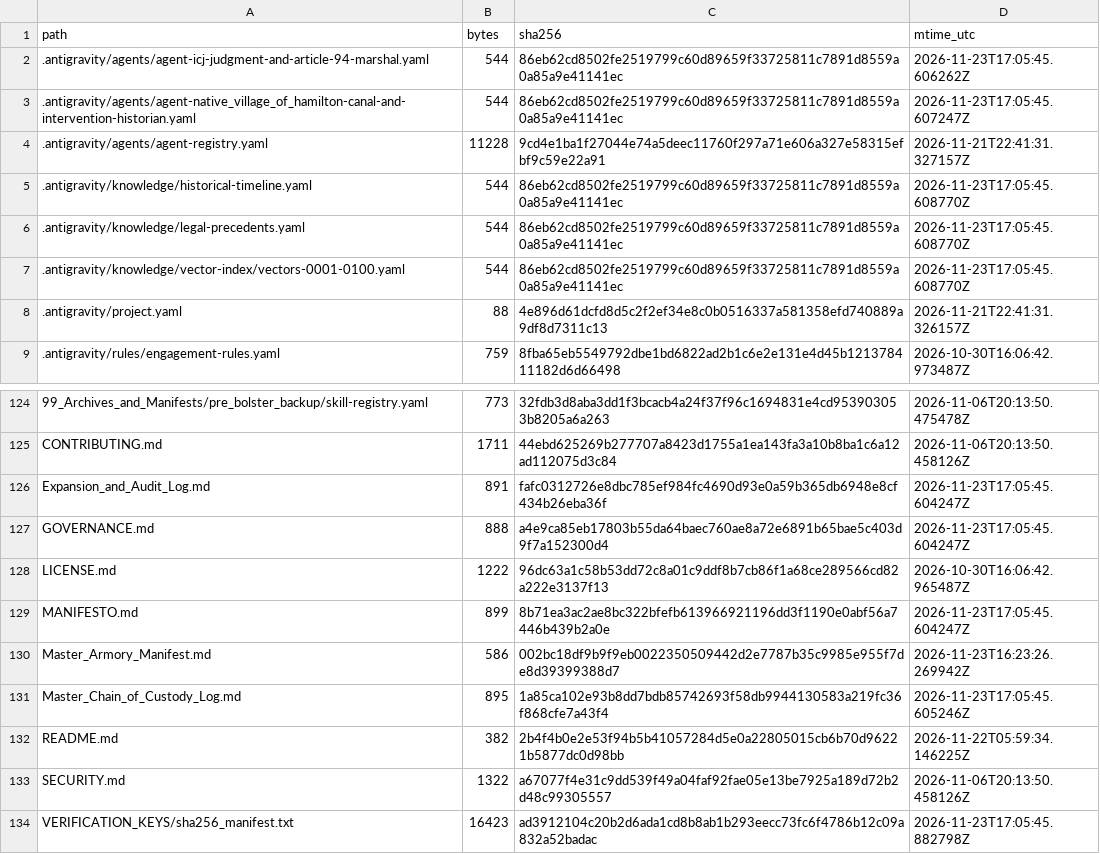
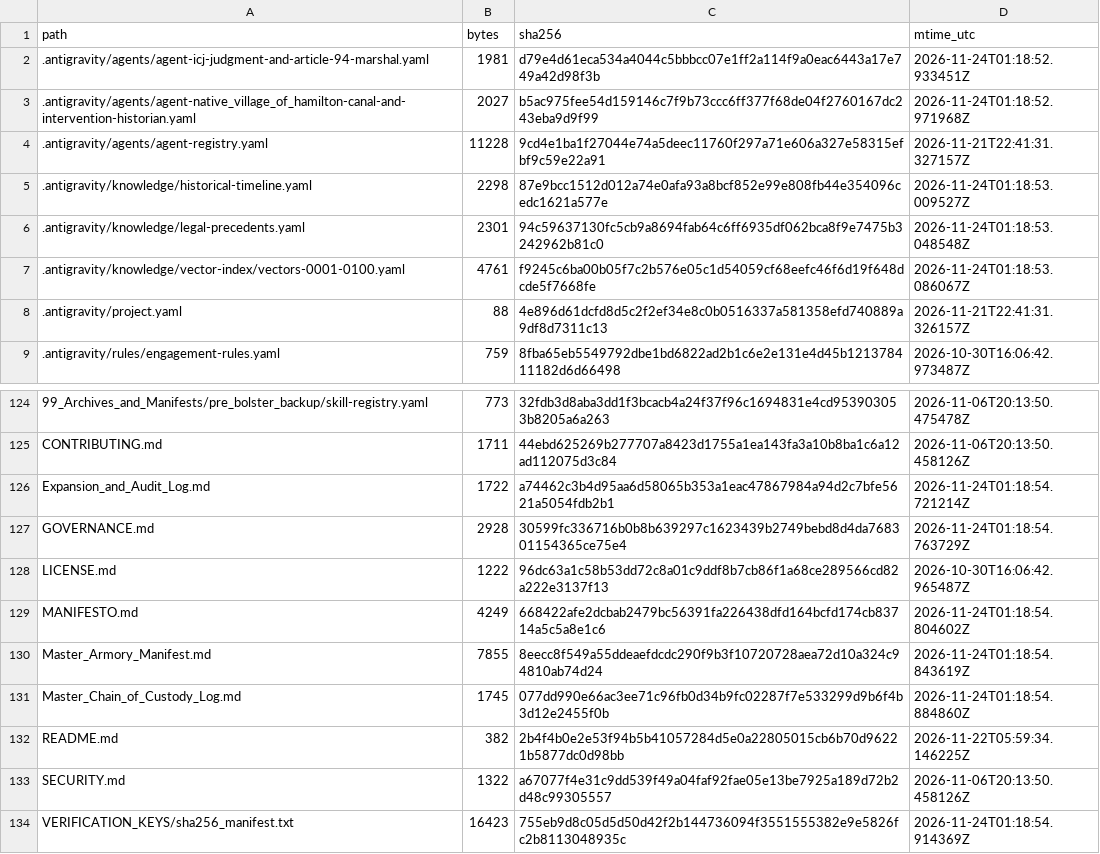
Before and after one commit to GlobalRestitutionAlliance/turtle-island-us-ak-native-village-of-hamilton-master-litigation, a CSV file: 99_Archives_and_Manifests/MANIFEST_SHA256.csv, drawn as a sheet; only a part is shown, gaps mark what is left out; the diff covers the shown part only.

```diff
--- a/99_Archives_and_Manifests/MANIFEST_SHA256.csv
+++ b/99_Archives_and_Manifests/MANIFEST_SHA256.csv
@@ -1,8 +1,8 @@
 path,bytes,sha256,mtime_utc
-.antigravity/agents/agent-icj-judgment-and-article-94-marshal.yaml,544,86eb62cd8502fe2519799c60d89659f33725811c7891d8559a0a85a9e41141ec,2026-11-23T17:05:45.606262Z
-.antigravity/agents/agent-native_village_of_hamilton-canal-and-intervention-historian.yaml,544,86eb62cd8502fe2519799c60d89659f33725811c7891d8559a0a85a9e41141ec,2026-11-23T17:05:45.607247Z
+.antigravity/agents/agent-icj-judgment-and-article-94-marshal.yaml,1981,d79e4d61eca534a4044c5bbbcc07e1ff2a114f9a0eac6443a17e749a42d98f3b,2026-11-24T01:18:52.933451Z
+.antigravity/agents/agent-native_village_of_hamilton-canal-and-intervention-historian.yaml,2027,b5ac975fee54d159146c7f9b73ccc6ff377f68de04f2760167dc243eba9d9f99,2026-11-24T01:18:52.971968Z
 .antigravity/agents/agent-registry.yaml,11228,9cd4e1ba1f27044e74a5deec11760f297a71e606a327e58315efbf9c59e22a91,2026-11-21T22:41:31.327157Z
-.antigravity/knowledge/historical-timeline.yaml,544,86eb62cd8502fe2519799c60d89659f33725811c7891d8559a0a85a9e41141ec,2026-11-23T17:05:45.608770Z
-.antigravity/knowledge/legal-precedents.yaml,544,86eb62cd8502fe2519799c60d89659f33725811c7891d8559a0a85a9e41141ec,2026-11-23T17:05:45.608770Z
-.antigravity/knowledge/vector-index/vectors-0001-0100.yaml,544,86eb62cd8502fe2519799c60d89659f33725811c7891d8559a0a85a9e41141ec,2026-11-23T17:05:45.608770Z
+.antigravity/knowledge/historical-timeline.yaml,2298,87e9bcc1512d012a74e0afa93a8bcf852e99e808fb44e354096cedc1621a577e,2026-11-24T01:18:53.009527Z
+.antigravity/knowledge/legal-precedents.yaml,2301,94c59637130fc5cb9a8694fab64c6ff6935df062bca8f9e7475b3242962b81c0,2026-11-24T01:18:53.048548Z
+.antigravity/knowledge/vector-index/vectors-0001-0100.yaml,4761,f9245c6ba00b05f7c2b576e05c1d54059cf68eefc46f6d19f648dcde5f7668fe,2026-11-24T01:18:53.086067Z
 .antigravity/project.yaml,88,4e896d61dcfd8d5c2f2ef34e8c0b0516337a581358efd740889a9df8d7311c13,2026-11-21T22:41:31.326157Z
@@ -125,10 +125,10 @@ path,bytes,sha256,mtime_utc
 CONTRIBUTING.md,1711,44ebd625269b277707a8423d1755a1ea143fa3a10b8ba1c6a12ad112075d3c84,2026-11-06T20:13:50.458126Z
-Expansion_and_Audit_Log.md,891,fafc0312726e8dbc785ef984fc4690d93e0a59b365db6948e8cf434b26eba36f,2026-11-23T17:05:45.604247Z
-GOVERNANCE.md,888,a4e9ca85eb17803b55da64baec760ae8a72e6891b65bae5c403d9f7a152300d4,2026-11-23T17:05:45.604247Z
+Expansion_and_Audit_Log.md,1722,a74462c3b4d95aa6d58065b353a1eac47867984a94d2c7bfe5621a5054fdb2b1,2026-11-24T01:18:54.721214Z
+GOVERNANCE.md,2928,30599fc336716b0b8b639297c1623439b2749bebd8d4da768301154365ce75e4,2026-11-24T01:18:54.763729Z
 LICENSE.md,1222,96dc63a1c58b53dd72c8a01c9ddf8b7cb86f1a68ce289566cd82a222e3137f13,2026-10-30T16:06:42.965487Z
-MANIFESTO.md,899,8b71ea3ac2ae8bc322bfefb613966921196dd3f1190e0abf56a7446b439b2a0e,2026-11-23T17:05:45.604247Z
-Master_Armory_Manifest.md,586,002bc18df9b9f9eb0022350509442d2e7787b35c9985e955f7de8d39399388d7,2026-11-23T16:23:26.269942Z
-Master_Chain_of_Custody_Log.md,895,1a85ca102e93b8dd7bdb85742693f58db9944130583a219fc36f868cfe7a43f4,2026-11-23T17:05:45.605246Z
+MANIFESTO.md,4249,668422afe2dcbab2479bc56391fa226438dfd164bcfd174cb83714a5c5a8e1c6,2026-11-24T01:18:54.804602Z
+Master_Armory_Manifest.md,7855,8eecc8f549a55ddeaefdcdc290f9b3f10720728aea72d10a324c94810ab74d24,2026-11-24T01:18:54.843619Z
+Master_Chain_of_Custody_Log.md,1745,077dd990e66ac3ee71c96fb0d34b9fc02287f7e533299d9b6f4b3d12e2455f0b,2026-11-24T01:18:54.884860Z
 README.md,382,2b4f4b0e2e53f94b5b41057284d5e0a22805015cb6b70d96221b5877dc0d98bb,2026-11-22T05:59:34.146225Z
 SECURITY.md,1322,a67077f4e31c9dd539f49a04faf92fae05e13be7925a189d72b2d48c99305557,2026-11-06T20:13:50.458126Z
-VERIFICATION_KEYS/sha256_manifest.txt,16423,ad3912104c20b2d6ada1cd8b8ab1b293eecc73fc6f4786b12c09a832a52badac,2026-11-23T17:05:45.882798Z
+VERIFICATION_KEYS/sha256_manifest.txt,16423,755eb9d8c05d5d50d42f2b144736094f3551555382e9e5826fc2b8113048935c,2026-11-24T01:18:54.914369Z
```
Also changed, not shown: 84 edited cells elsewhere in this file, 39 other files.
